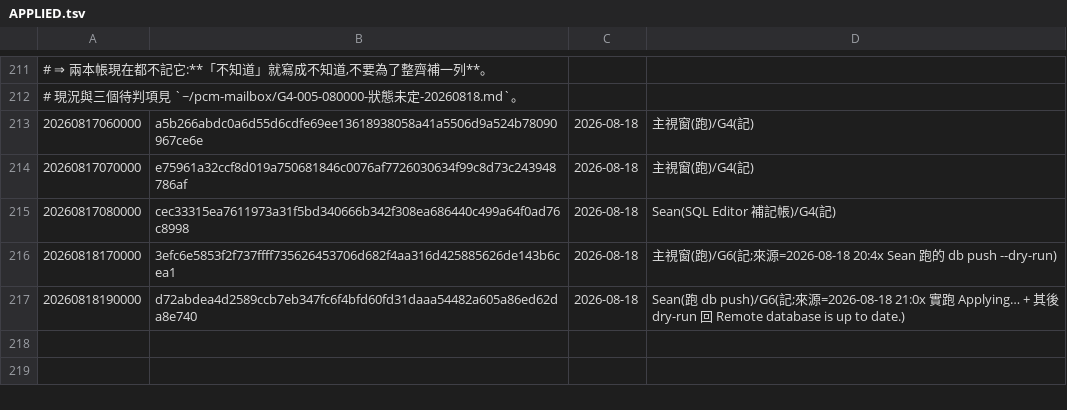
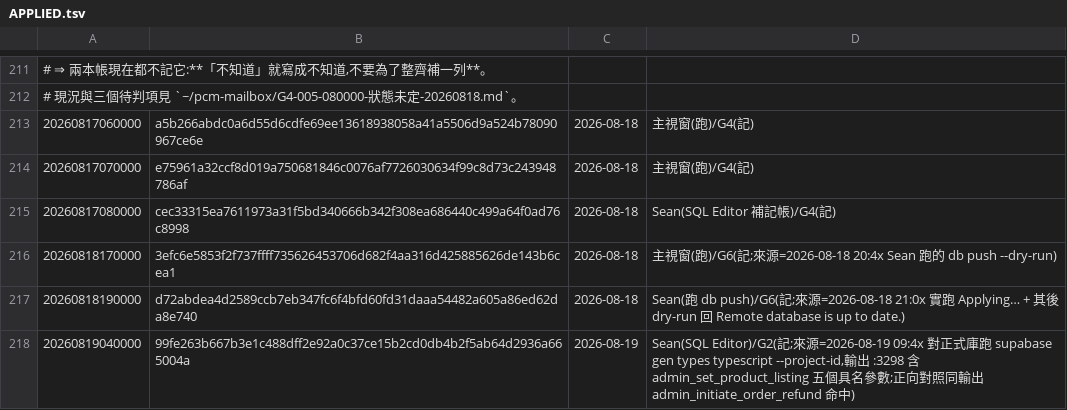
Before and after one commit to pcmmotorsports/pcm-website-v2, a TSV file: supabase/APPLIED.tsv, drawn as a sheet; only a part is shown, gaps mark what is left out.

```diff
--- a/supabase/APPLIED.tsv
+++ b/supabase/APPLIED.tsv
@@ -217 +217,2 @@
 20260818190000	d72abdea4d2589ccb7eb347fc6f4bfd60fd31daaa54482a605a86ed62da8e740	2026-08-18	Sean(跑 db push)/G6(記;來源=2026-08-18 21:0x 實跑 Applying… + 其後 dry-run 回 Remote database is up to date.)
+20260819040000	99fe263b667b3e1c488dff2e92a0c37ce15b2cd0db4b2f5ab64d2936a665004a	2026-08-19	Sean(SQL Editor)/G2(記;來源=2026-08-19 09:4x 對正式庫跑 supabase gen types typescript --project-id,輸出 :3298 含 admin_set_product_listing 五個具名參數;正向對照同輸出 admin_initiate_order_refund 命中)
```
